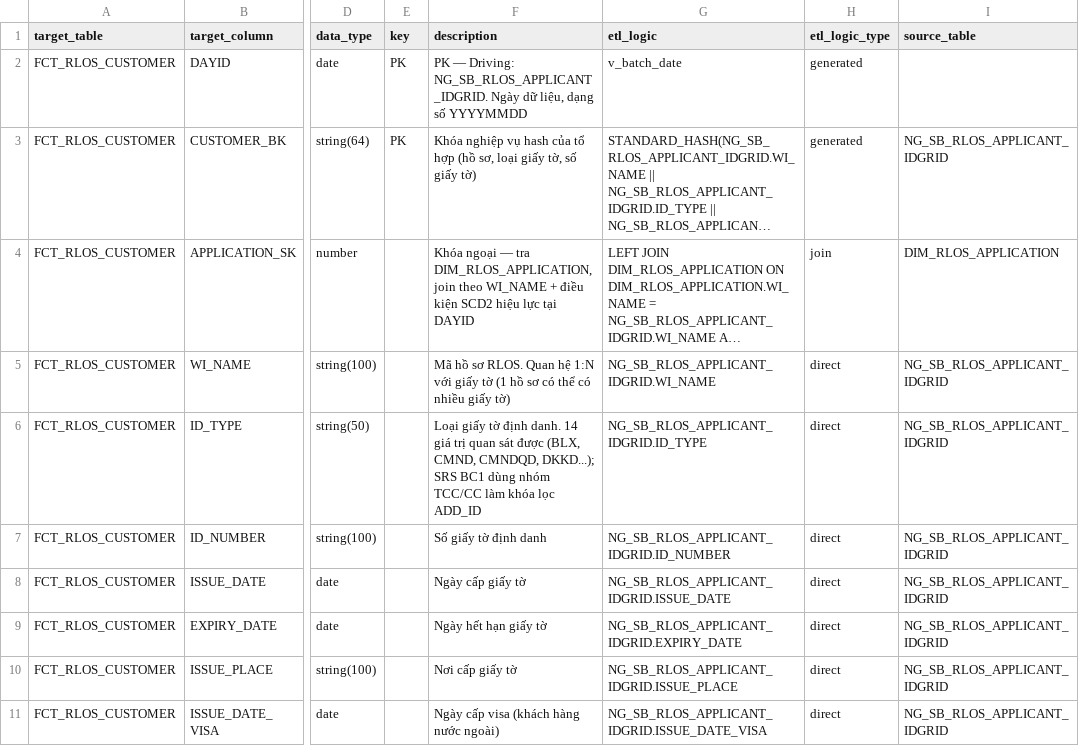
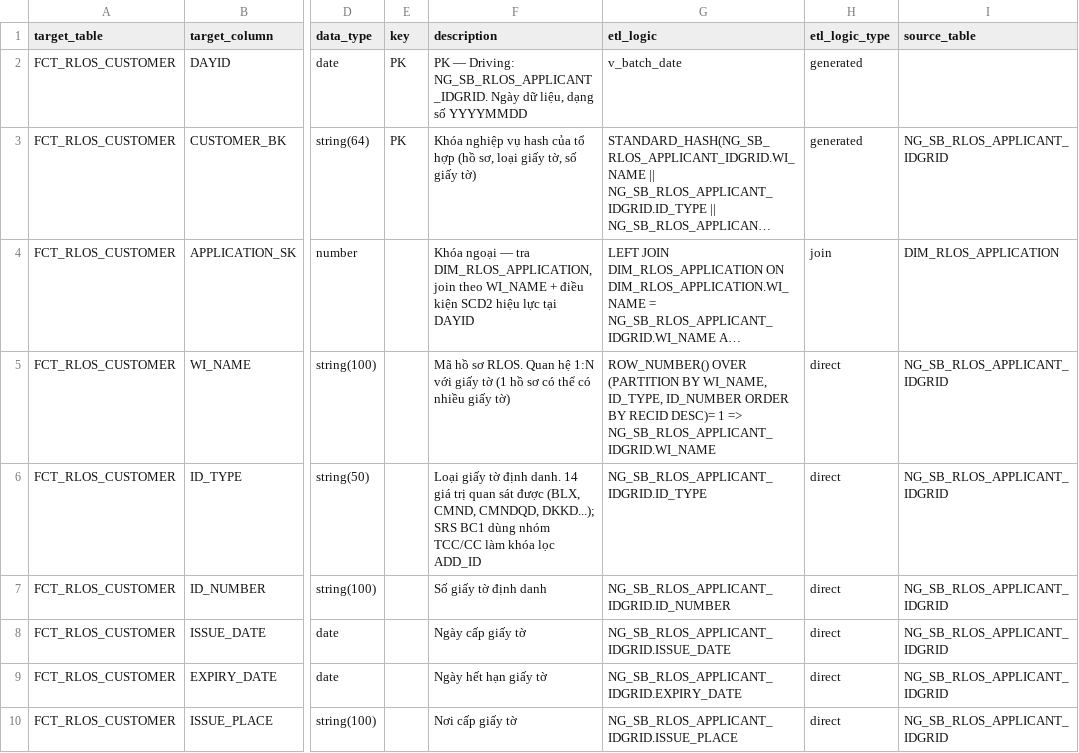
Before and after one commit to chien1198/sb-mapping-gen, a CSV file: lld/sb_dwh/SB_DWH_FCT_RLOS_CUSTOMER.csv, drawn as a sheet; only a part is shown, gaps mark what is left out; the shorter side is filled out with more unchanged rows; long unchanged cells end in …; the diff names each change by its address in the sheet, - before the commit and + after, or states it on an @@ line.

```diff
--- a/lld/sb_dwh/SB_DWH_FCT_RLOS_CUSTOMER.csv
+++ b/lld/sb_dwh/SB_DWH_FCT_RLOS_CUSTOMER.csv
-G5 (etl_logic): NG_SB_RLOS_APPLICANT_IDGRID.WI_NAME
+G5 (etl_logic): ROW_NUMBER() OVER (PARTITION BY WI_NAME, ID_TYPE, ID_NUMBER ORDER BY RECID DESC)= 1 => NG_SB_RLOS_APPLICANT_IDGRID.WI_NAME
```
Also changed, not shown: 1 other file.
